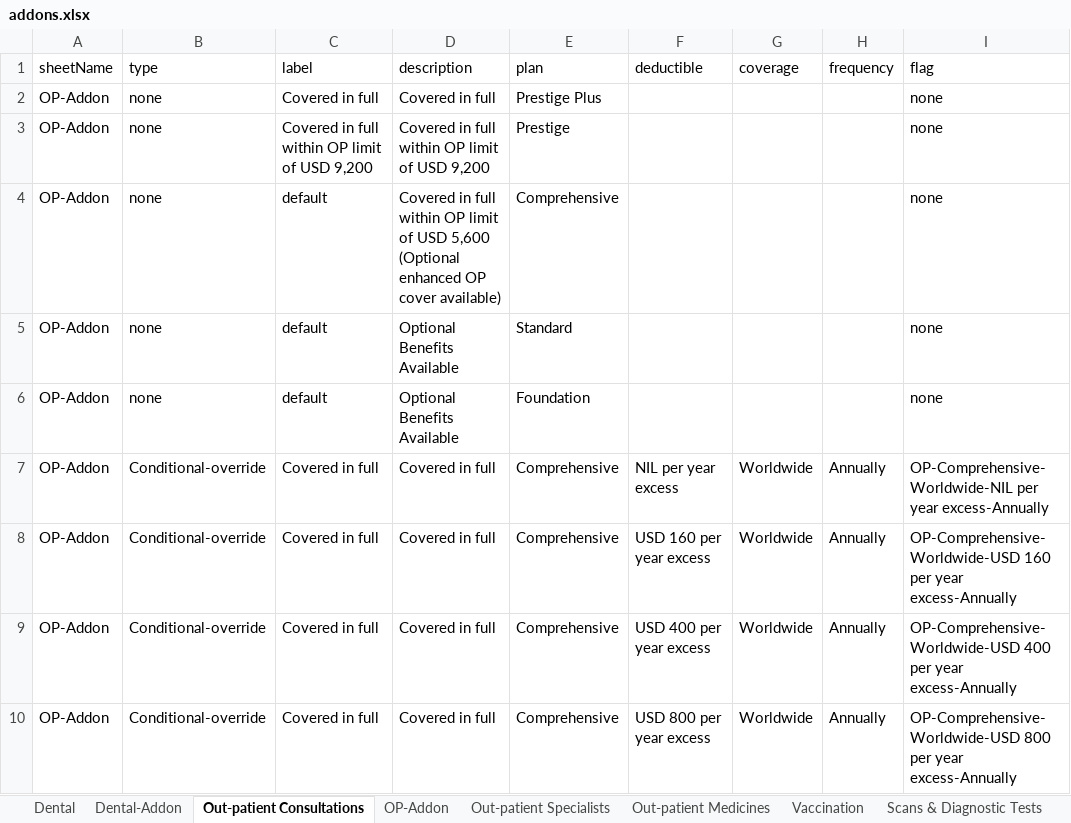
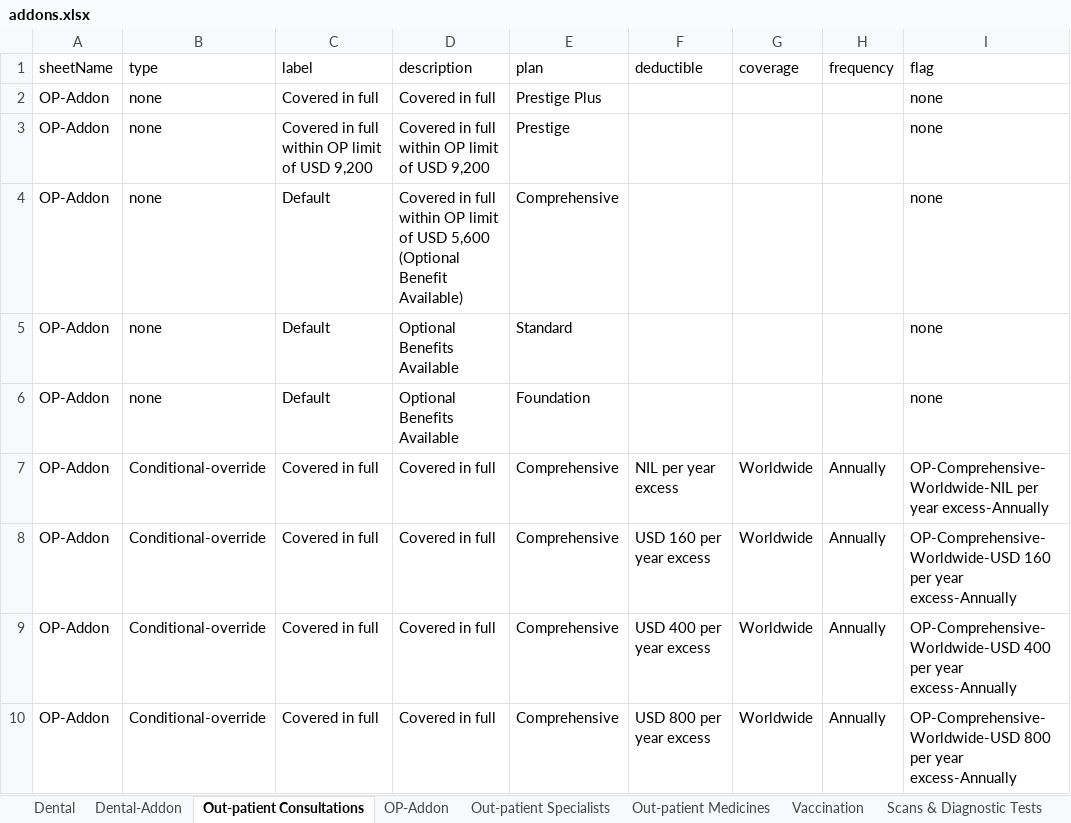
Before and after one commit to narinder123/saleslab_excel_parcel, an Excel workbook: Inputs/AXA_Kenya/addons.xlsx, sheet Out-patient Consultations, drawn as a sheet; only a part is shown; values as stored, in another font and other column widths than the file's, no borders; the diff names each change by its address in the sheet, - before the commit and + after, or states it on an @@ line.

```diff
--- a/Inputs/AXA_Kenya/addons.xlsx (sheet Out-patient Consultations)
+++ b/Inputs/AXA_Kenya/addons.xlsx (sheet Out-patient Consultations)
-C4:C6 (label): default
+C4:C6 (label): Default
-D4 (description): …5,600 (Optional enhanced OP cover available)
+D4 (description): …5,600 (Optional Benefit Available)
```
Also changed, not shown: sheet Dental, sheet Mental Health Benefit, sheet Alternative Medicines, sheet Vaccination, sheet Out-patient Medicines, sheet Scans & Diagnostic Tests, 3 more sheets, charts or pictures.
